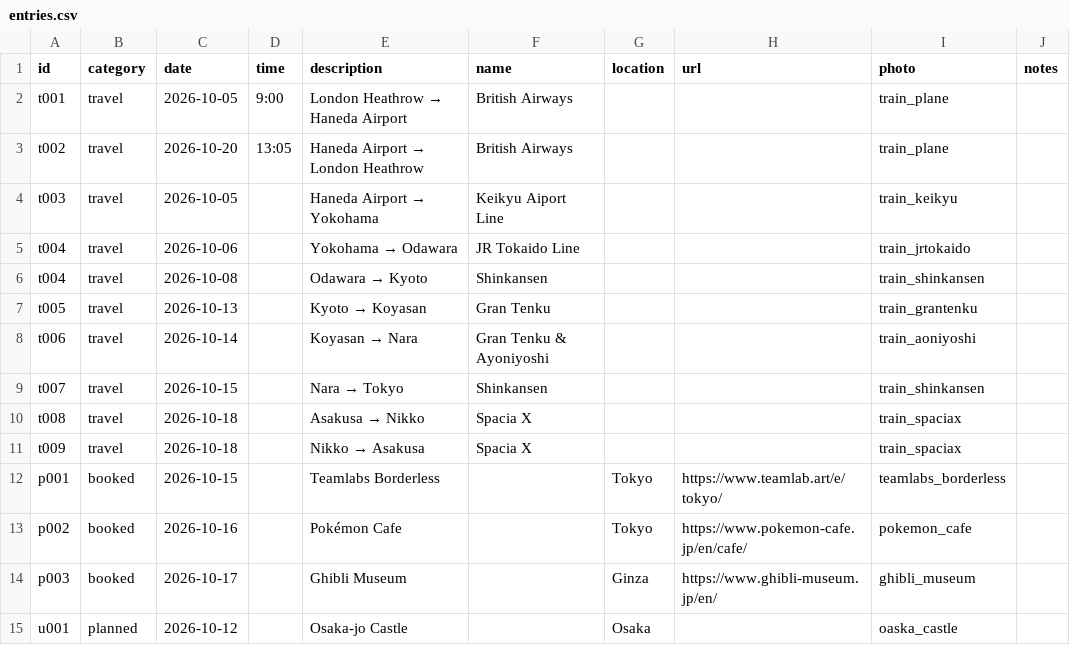
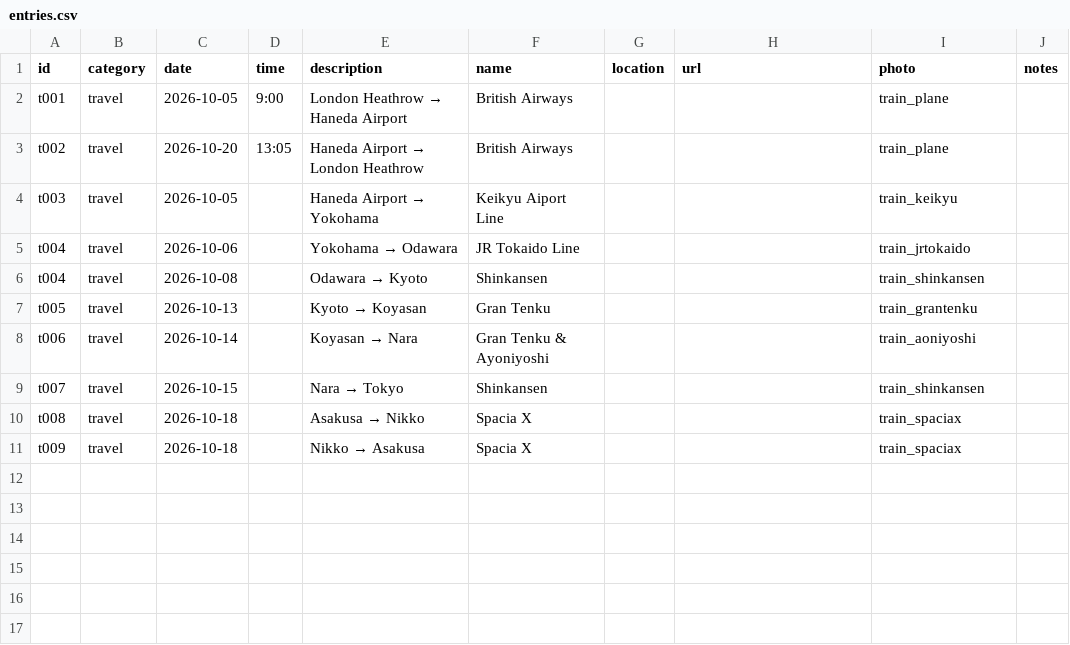
Before and after one commit to James0fArc/japan_2026, a CSV file: entries.csv, drawn as a sheet.

Commit message:
revert activities to base state

```diff
--- a/entries.csv
+++ b/entries.csv
@@ -11,5 +11 @@ t008,travel,2026-10-18,,Asakusa → Nikko,Spacia X,,,train_spaciax,
 t009,travel,2026-10-18,,Nikko → Asakusa,Spacia X,,,train_spaciax,
-p001,booked,2026-10-15,,Teamlabs Borderless,,Tokyo,https://www.teamlab.art/e/tokyo/,teamlabs_borderless,
-p002,booked,2026-10-16,,Pokémon Cafe,,Tokyo,https://www.pokemon-cafe.jp/en/cafe/,pokemon_cafe,
-p003,booked,2026-10-17,,Ghibli Museum,,Ginza,https://www.ghibli-museum.jp/en/,ghibli_museum,
-u001,planned,2026-10-12,,Osaka-jo Castle,,Osaka,,oaska_castle,
```
